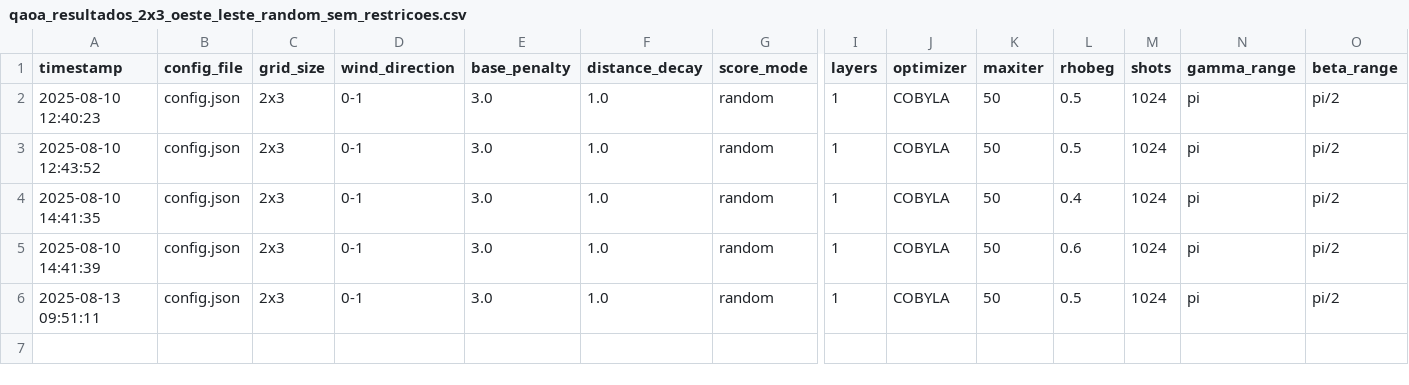
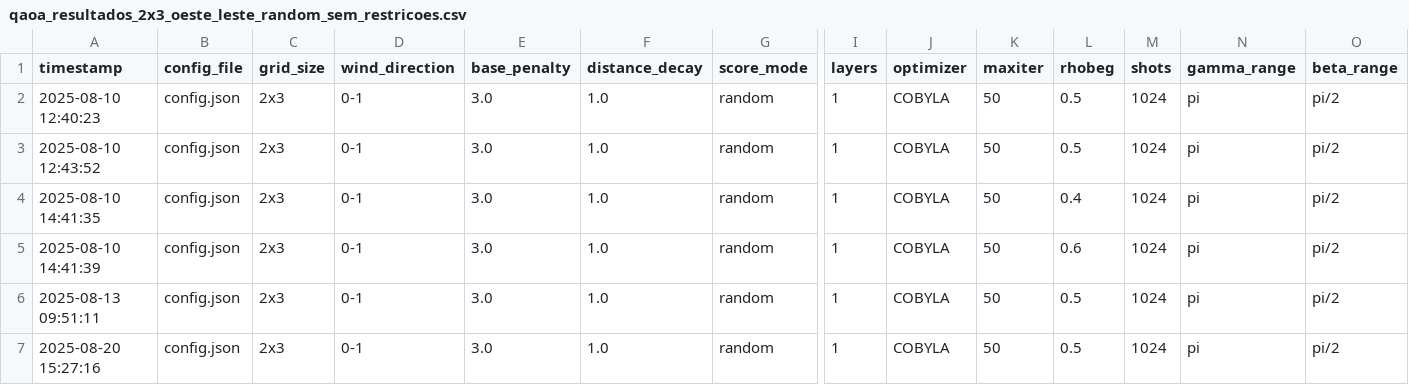
Before and after one commit to vinirn/qaoa_wind, a CSV file: resultados_simulacoes/qaoa_resultados_2x3_oeste_leste_random_sem_restricoes.csv, drawn as a sheet; only a part is shown, gaps mark what is left out; rows hold the shown columns only; the diff names each change by its address in the sheet, - before the commit and + after, or states it on an @@ line.

```diff
--- a/resultados_simulacoes/qaoa_resultados_2x3_oeste_leste_random_sem_restricoes.csv
+++ b/resultados_simulacoes/qaoa_resultados_2x3_oeste_leste_random_sem_restricoes.csv
+row 7: 2025-08-20 15:27:16 | config.json | 2x3 | 0-1 | 3.0 | 1.0 | random | 1 | COBYLA | 50 | 0.5 | 1024 | pi | pi/2
```
Also changed, not shown: resultados_simulacoes/qaoa_resultados_3x3_oeste_leste_uniform_sem_restricoes.csv, resultados_simulacoes/qaoa_resultados_4x4_oeste_leste_uniform_sem_restricoes.csv, 26 other files.
